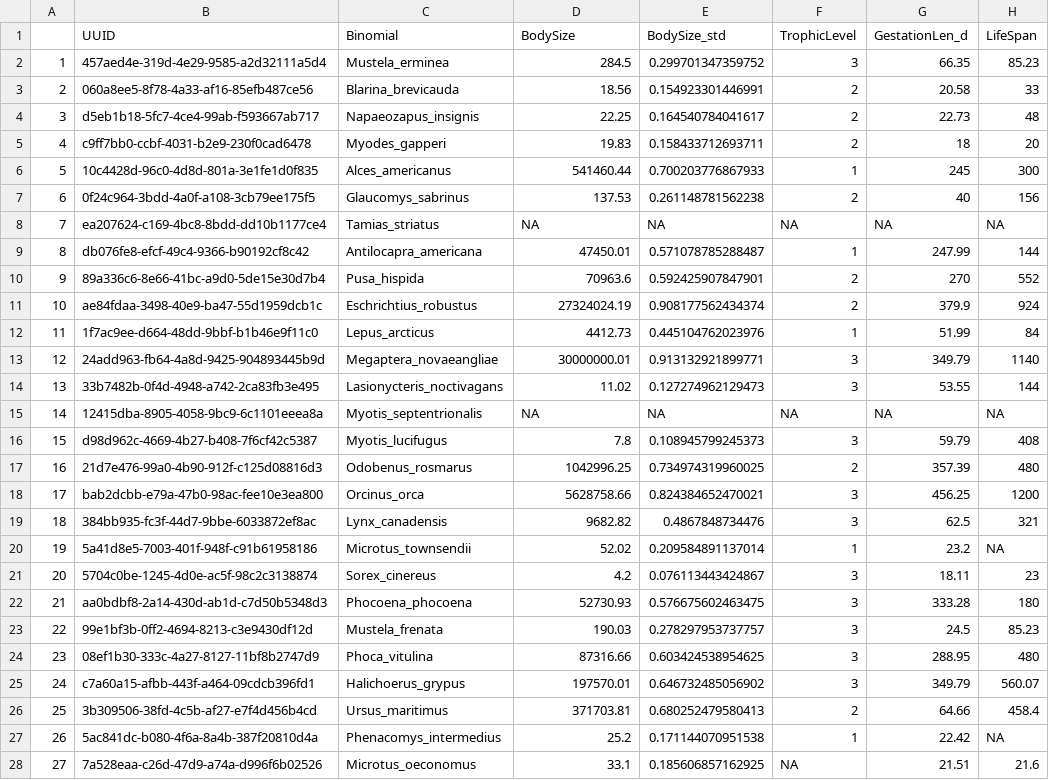
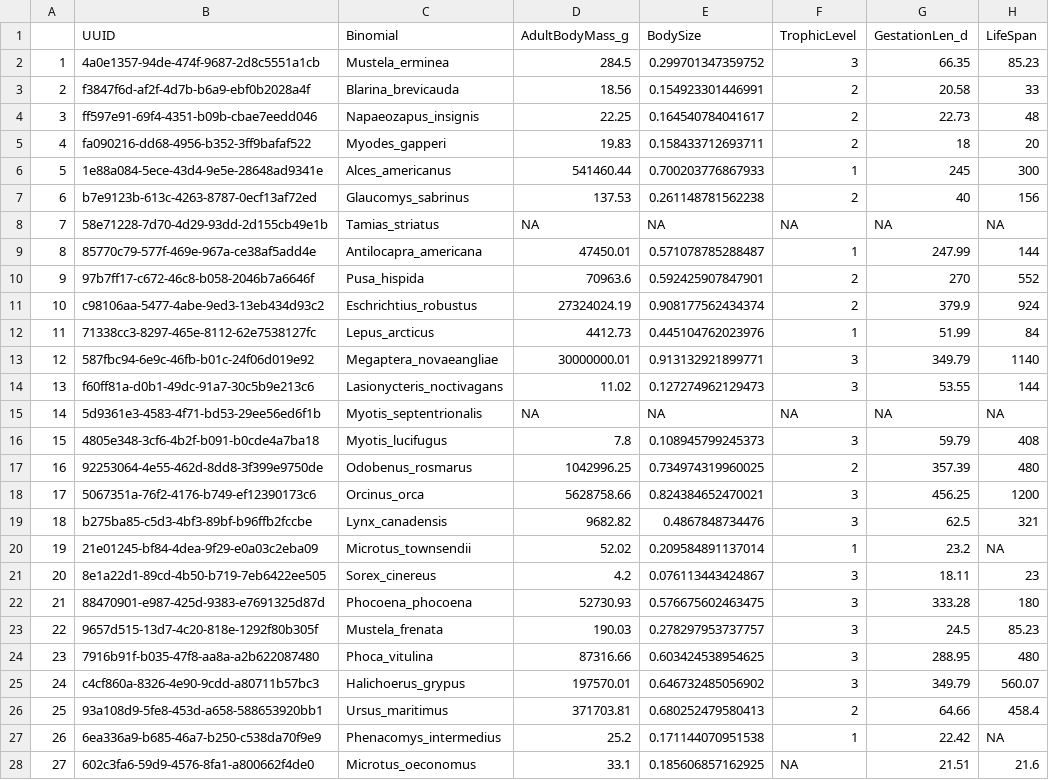
Before and after one commit to ldp-wg-aug21/trait_data_hunting, a CSV file: data-clean/traits-specific-mammals.csv, drawn as a sheet; only a part is shown; the diff covers the shown part only.

```diff
--- a/data-clean/traits-specific-mammals.csv
+++ b/data-clean/traits-specific-mammals.csv
@@ -1,28 +1,28 @@
-"","UUID","Binomial","BodySize","BodySize_std","TrophicLevel","GestationLen_d","LifeSpan"
-"1","457aed4e-319d-4e29-9585-a2d32111a5d4","Mustela_erminea",284.5,0.299701347359752,3,66.35,85.23
-"2","060a8ee5-8f78-4a33-af16-85efb487ce56","Blarina_brevicauda",18.56,0.154923301446991,2,20.58,33
-"3","d5eb1b18-5fc7-4ce4-99ab-f593667ab717","Napaeozapus_insignis",22.25,0.164540784041617,2,22.73,48
-"4","c9ff7bb0-ccbf-4031-b2e9-230f0cad6478","Myodes_gapperi",19.83,0.158433712693711,2,18,20
-"5","10c4428d-96c0-4d8d-801a-3e1fe1d0f835","Alces_americanus",541460.44,0.700203776867933,1,245,300
-"6","0f24c964-3bdd-4a0f-a108-3cb79ee175f5","Glaucomys_sabrinus",137.53,0.261148781562238,2,40,156
-"7","ea207624-c169-4bc8-8bdd-dd10b1177ce4","Tamias_striatus",NA,NA,NA,NA,NA
-"8","db076fe8-efcf-49c4-9366-b90192cf8c42","Antilocapra_americana",47450.01,0.571078785288487,1,247.99,144
-"9","89a336c6-8e66-41bc-a9d0-5de15e30d7b4","Pusa_hispida",70963.6,0.592425907847901,2,270,552
-"10","ae84fdaa-3498-40e9-ba47-55d1959dcb1c","Eschrichtius_robustus",27324024.19,0.908177562434374,2,379.9,924
-"11","1f7ac9ee-d664-48dd-9bbf-b1b46e9f11c0","Lepus_arcticus",4412.73,0.445104762023976,1,51.99,84
-"12","24add963-fb64-4a8d-9425-904893445b9d","Megaptera_novaeangliae",30000000.01,0.913132921899771,3,349.79,1140
-"13","33b7482b-0f4d-4948-a742-2ca83fb3e495","Lasionycteris_noctivagans",11.02,0.127274962129473,3,53.55,144
-"14","12415dba-8905-4058-9bc9-6c1101eeea8a","Myotis_septentrionalis",NA,NA,NA,NA,NA
-"15","d98d962c-4669-4b27-b408-7f6cf42c5387","Myotis_lucifugus",7.8,0.108945799245373,3,59.79,408
-"16","21d7e476-99a0-4b90-912f-c125d08816d3","Odobenus_rosmarus",1042996.25,0.734974319960025,2,357.39,480
-"17","bab2dcbb-e79a-47b0-98ac-fee10e3ea800","Orcinus_orca",5628758.66,0.824384652470021,3,456.25,1200
-"18","384bb935-fc3f-44d7-9bbe-6033872ef8ac","Lynx_canadensis",9682.82,0.4867848734476,3,62.5,321
-"19","5a41d8e5-7003-401f-948f-c91b61958186","Microtus_townsendii",52.02,0.209584891137014,1,23.2,NA
-"20","5704c0be-1245-4d0e-ac5f-98c2c3138874","Sorex_cinereus",4.2,0.076113443424867,3,18.11,23
-"21","aa0bdbf8-2a14-430d-ab1d-c7d50b5348d3","Phocoena_phocoena",52730.93,0.576675602463475,3,333.28,180
-"22","99e1bf3b-0ff2-4694-8213-c3e9430df12d","Mustela_frenata",190.03,0.278297953737757,3,24.5,85.23
-"23","08ef1b30-333c-4a27-8127-11bf8b2747d9","Phoca_vitulina",87316.66,0.603424538954625,3,288.95,480
-"24","c7a60a15-afbb-443f-a464-09cdcb396fd1","Halichoerus_grypus",197570.01,0.646732485056902,3,349.79,560.07
-"25","3b309506-38fd-4c5b-af27-e7f4d456b4cd","Ursus_maritimus",371703.81,0.680252479580413,2,64.66,458.4
-"26","5ac841dc-b080-4f6a-8a4b-387f20810d4a","Phenacomys_intermedius",25.2,0.171144070951538,1,22.42,NA
-"27","7a528eaa-c26d-47d9-a74a-d996f6b02526","Microtus_oeconomus",33.1,0.185606857162925,NA,21.51,21.6
+"","UUID","Binomial","AdultBodyMass_g","BodySize","TrophicLevel","GestationLen_d","LifeSpan"
+"1","4a0e1357-94de-474f-9687-2d8c5551a1cb","Mustela_erminea",284.5,0.299701347359752,3,66.35,85.23
+"2","f3847f6d-af2f-4d7b-b6a9-ebf0b2028a4f","Blarina_brevicauda",18.56,0.154923301446991,2,20.58,33
+"3","ff597e91-69f4-4351-b09b-cbae7eedd046","Napaeozapus_insignis",22.25,0.164540784041617,2,22.73,48
+"4","fa090216-dd68-4956-b352-3ff9bafaf522","Myodes_gapperi",19.83,0.158433712693711,2,18,20
+"5","1e88a084-5ece-43d4-9e5e-28648ad9341e","Alces_americanus",541460.44,0.700203776867933,1,245,300
+"6","b7e9123b-613c-4263-8787-0ecf13af72ed","Glaucomys_sabrinus",137.53,0.261148781562238,2,40,156
+"7","58e71228-7d70-4d29-93dd-2d155cb49e1b","Tamias_striatus",NA,NA,NA,NA,NA
+"8","85770c79-577f-469e-967a-ce38af5add4e","Antilocapra_americana",47450.01,0.571078785288487,1,247.99,144
+"9","97b7ff17-c672-46c8-b058-2046b7a6646f","Pusa_hispida",70963.6,0.592425907847901,2,270,552
+"10","c98106aa-5477-4abe-9ed3-13eb434d93c2","Eschrichtius_robustus",27324024.19,0.908177562434374,2,379.9,924
+"11","71338cc3-8297-465e-8112-62e7538127fc","Lepus_arcticus",4412.73,0.445104762023976,1,51.99,84
+"12","587fbc94-6e9c-46fb-b01c-24f06d019e92","Megaptera_novaeangliae",30000000.01,0.913132921899771,3,349.79,1140
+"13","f60ff81a-d0b1-49dc-91a7-30c5b9e213c6","Lasionycteris_noctivagans",11.02,0.127274962129473,3,53.55,144
+"14","5d9361e3-4583-4f71-bd53-29ee56ed6f1b","Myotis_septentrionalis",NA,NA,NA,NA,NA
+"15","4805e348-3cf6-4b2f-b091-b0cde4a7ba18","Myotis_lucifugus",7.8,0.108945799245373,3,59.79,408
+"16","92253064-4e55-462d-8dd8-3f399e9750de","Odobenus_rosmarus",1042996.25,0.734974319960025,2,357.39,480
+"17","5067351a-76f2-4176-b749-ef12390173c6","Orcinus_orca",5628758.66,0.824384652470021,3,456.25,1200
+"18","b275ba85-c5d3-4bf3-89bf-b96ffb2fccbe","Lynx_canadensis",9682.82,0.4867848734476,3,62.5,321
+"19","21e01245-bf84-4dea-9f29-e0a03c2eba09","Microtus_townsendii",52.02,0.209584891137014,1,23.2,NA
+"20","8e1a22d1-89cd-4b50-b719-7eb6422ee505","Sorex_cinereus",4.2,0.076113443424867,3,18.11,23
+"21","88470901-e987-425d-9383-e7691325d87d","Phocoena_phocoena",52730.93,0.576675602463475,3,333.28,180
+"22","9657d515-13d7-4c20-818e-1292f80b305f","Mustela_frenata",190.03,0.278297953737757,3,24.5,85.23
+"23","7916b91f-b035-47f8-aa8a-a2b622087480","Phoca_vitulina",87316.66,0.603424538954625,3,288.95,480
+"24","c4cf860a-8326-4e90-9cdd-a80711b57bc3","Halichoerus_grypus",197570.01,0.646732485056902,3,349.79,560.07
+"25","93a108d9-5fe8-453d-a658-588653920bb1","Ursus_maritimus",371703.81,0.680252479580413,2,64.66,458.4
+"26","6ea336a9-b685-46a7-b250-c538da70f9e9","Phenacomys_intermedius",25.2,0.171144070951538,1,22.42,NA
+"27","602c3fa6-59d9-4576-8fa1-a800662f4de0","Microtus_oeconomus",33.1,0.185606857162925,NA,21.51,21.6
```
Also changed, not shown: 74 edited cells elsewhere in this file, data-clean/metadata/traits-specific-birds_metadata.csv, data-clean/metadata/traits-specific-mammals_metadata.csv, 7 other files.
